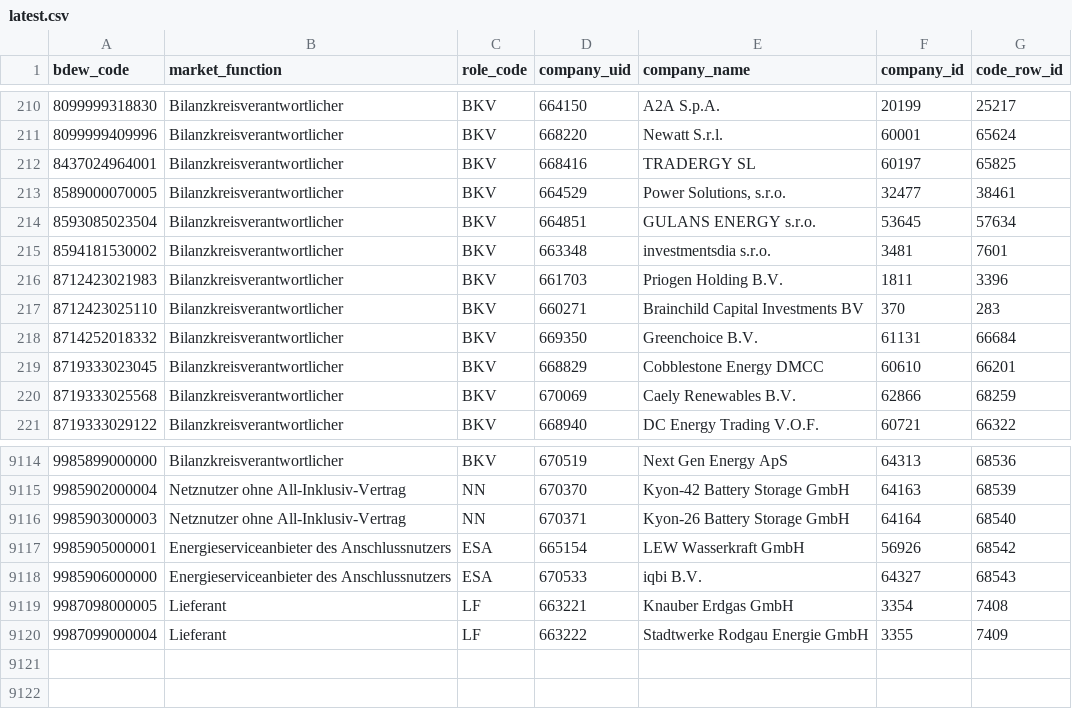
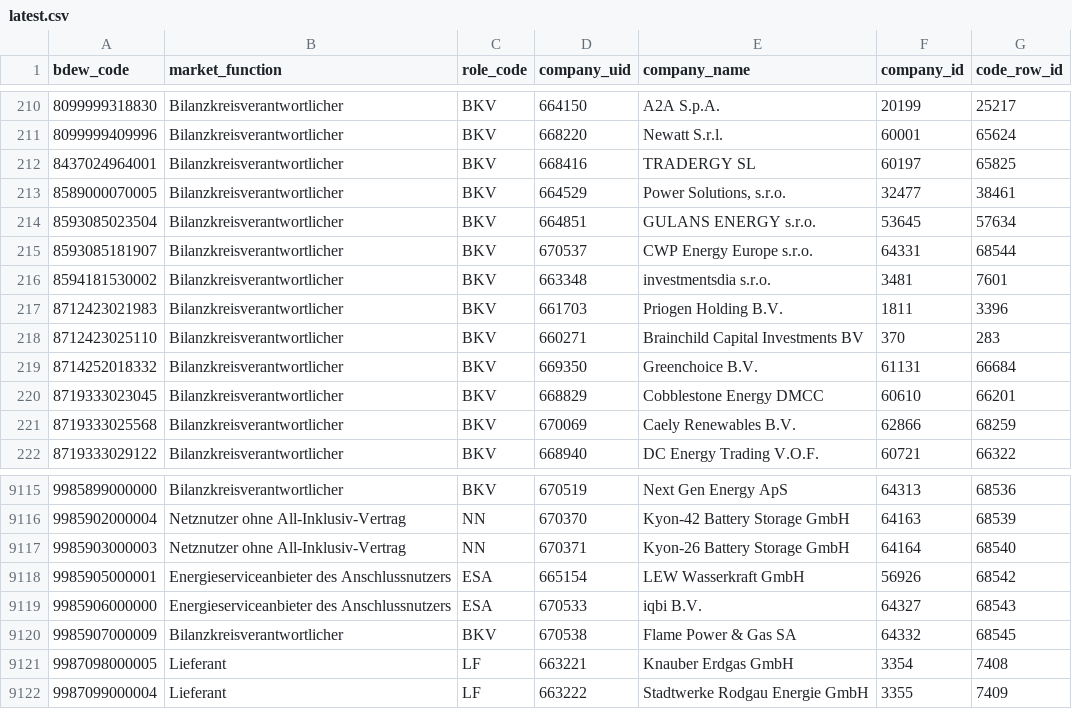
Before and after one commit to adriansprk/mpid-radar, a CSV file: data/latest.csv, drawn as a sheet; only a part is shown, gaps mark what is left out; the diff names each change by its address in the sheet, - before the commit and + after, or states it on an @@ line.

```diff
--- a/data/latest.csv
+++ b/data/latest.csv
+row 215: 8593085181907 | Bilanzkreisverantwortlicher | BKV | 670537 | CWP Energy Europe s.r.o. | 64331 | 68544
+row 9120: 9985907000009 | Bilanzkreisverantwortlicher | BKV | 670538 | Flame Power & Gas SA | 64332 | 68545
```
Also changed, not shown: 4 other files.
